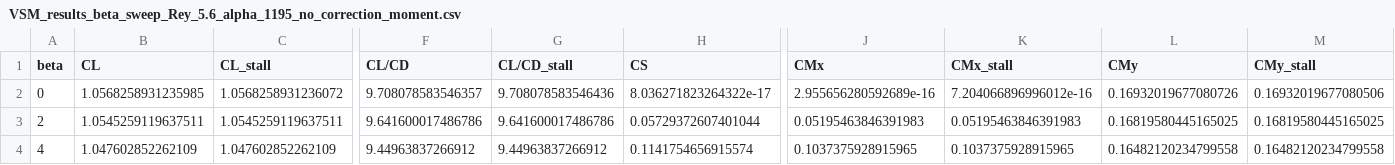
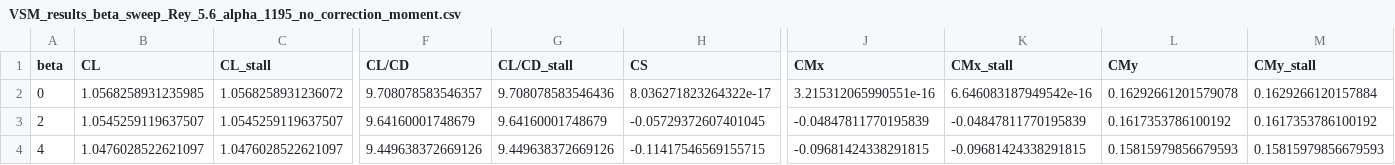
Before and after one commit to jellepoland/load_balance_wind_tunnel_measurement_analysis_of_TUDELFT_V3_LEI_KITE_scale_model, a CSV file: processed_data/polar_data/VSM_results_beta_sweep_Rey_5.6_alpha_1195_no_correction_moment.csv, drawn as a sheet; only a part is shown, gaps mark what is left out; the diff covers the shown part only; the diff names each change by its address in the sheet, - before the commit and + after, or states it on an @@ line.

```diff
--- a/processed_data/polar_data/VSM_results_beta_sweep_Rey_5.6_alpha_1195_no_correction_moment.csv
+++ b/processed_data/polar_data/VSM_results_beta_sweep_Rey_5.6_alpha_1195_no_correction_moment.csv
-J2 (CMx): 2.955656280592689e-16
+J2 (CMx): 3.215312065990551e-16
-K2 (CMx_stall): 7.204066896996012e-16
+K2 (CMx_stall): 6.646083187949542e-16
-L2 (CMy): 0.16932019677080726
+L2 (CMy): 0.16292661201579078
-M2 (CMy_stall): 0.16932019677080506
+M2 (CMy_stall): 0.1629266120157884
-B3 (CL): 1.0545259119637511
+B3 (CL): 1.0545259119637507
-C3 (CL_stall): 1.0545259119637511
+C3 (CL_stall): 1.0545259119637507
-F3 (CL/CD): 9.641600017486786
+F3 (CL/CD): 9.64160001748679
-G3 (CL/CD_stall): 9.641600017486786
+G3 (CL/CD_stall): 9.64160001748679
-H3 (CS): 0.05729372607401044
+H3 (CS): -0.05729372607401045
-J3 (CMx): 0.05195463846391983
+J3 (CMx): -0.04847811770195839
-K3 (CMx_stall): 0.05195463846391983
+K3 (CMx_stall): -0.04847811770195839
-L3 (CMy): 0.16819580445165025
+L3 (CMy): 0.1617353786100192
-M3 (CMy_stall): 0.16819580445165025
+M3 (CMy_stall): 0.1617353786100192
-B4 (CL): 1.047602852262109
+B4 (CL): 1.0476028522621097
-C4 (CL_stall): 1.047602852262109
+C4 (CL_stall): 1.0476028522621097
-F4 (CL/CD): 9.44963837266912
+F4 (CL/CD): 9.449638372669126
-G4 (CL/CD_stall): 9.44963837266912
+G4 (CL/CD_stall): 9.449638372669126
-H4 (CS): 0.1141754656915574
+H4 (CS): -0.11417546569155715
-J4 (CMx): 0.1037375928915965
+J4 (CMx): -0.09681424338291815
-K4 (CMx_stall): 0.1037375928915965
+K4 (CMx_stall): -0.09681424338291815
-L4 (CMy): 0.16482120234799558
+L4 (CMy): 0.15815979856679593
-M4 (CMy_stall): 0.16482120234799558
+M4 (CMy_stall): 0.15815979856679593
```
Also changed, not shown: 76 edited cells elsewhere in this file, processed_data/1_line_interpolation_coefficients.csv, processed_data/interpolation_coefficients.csv, 26 other files.
